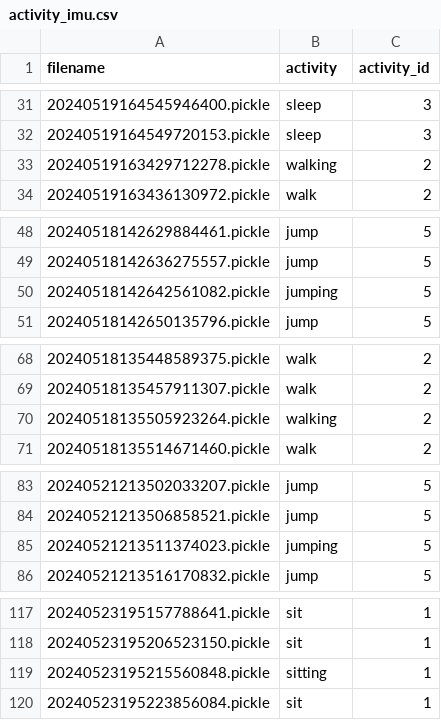
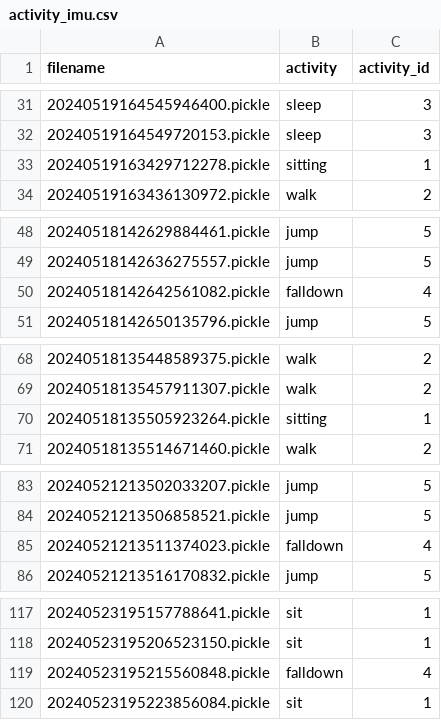
Before and after one commit to GodOfjiz/COMP3516-gp, a CSV file: activity_imu.csv, drawn as a sheet; only a part is shown, gaps mark what is left out; the diff covers the shown part only.

```diff
--- a/activity_imu.csv
+++ b/activity_imu.csv
@@ -32,3 +32,3 @@ filename,activity,activity_id
 20240519164549720153.pickle,sleep,3
-20240519163429712278.pickle,walking,2
+20240519163429712278.pickle,sitting,1
 20240519163436130972.pickle,walk,2
@@ -49,3 +49,3 @@ filename,activity,activity_id
 20240518142636275557.pickle,jump,5
-20240518142642561082.pickle,jumping,5
+20240518142642561082.pickle,falldown,4
 20240518142650135796.pickle,jump,5
@@ -69,3 +69,3 @@ filename,activity,activity_id
 20240518135457911307.pickle,walk,2
-20240518135505923264.pickle,walking,2
+20240518135505923264.pickle,sitting,1
 20240518135514671460.pickle,walk,2
@@ -84,3 +84,3 @@ filename,activity,activity_id
 20240521213506858521.pickle,jump,5
-20240521213511374023.pickle,jumping,5
+20240521213511374023.pickle,falldown,4
 20240521213516170832.pickle,jump,5
@@ -118,3 +118,3 @@ filename,activity,activity_id
 20240523195206523150.pickle,sit,1
-20240523195215560848.pickle,sitting,1
+20240523195215560848.pickle,falldown,4
 20240523195223856084.pickle,sit,1
```
Also changed, not shown: 50 edited cells elsewhere in this file, activity_wifi.csv, 6 other files.
